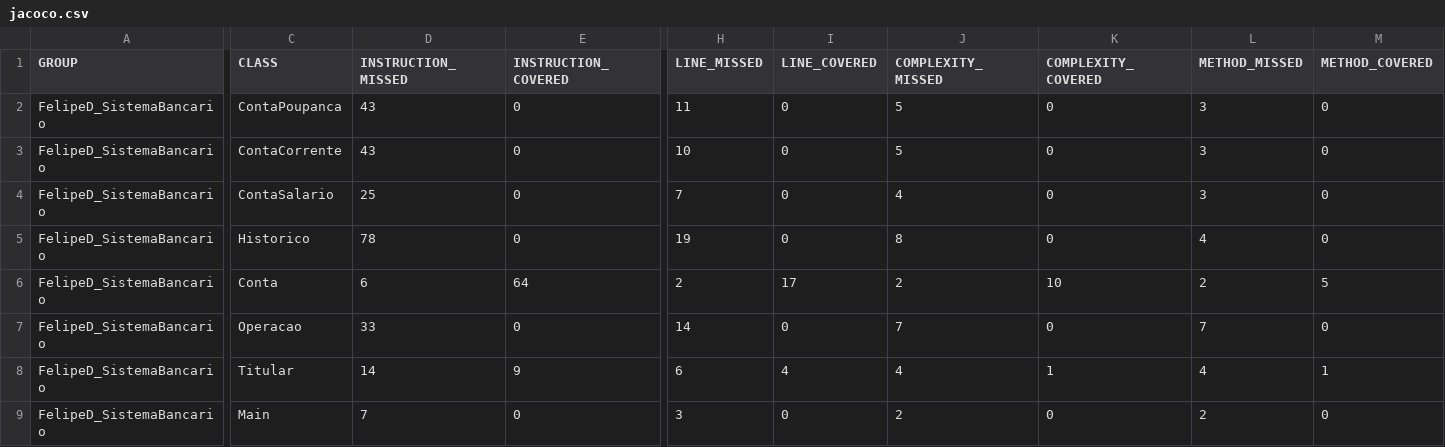
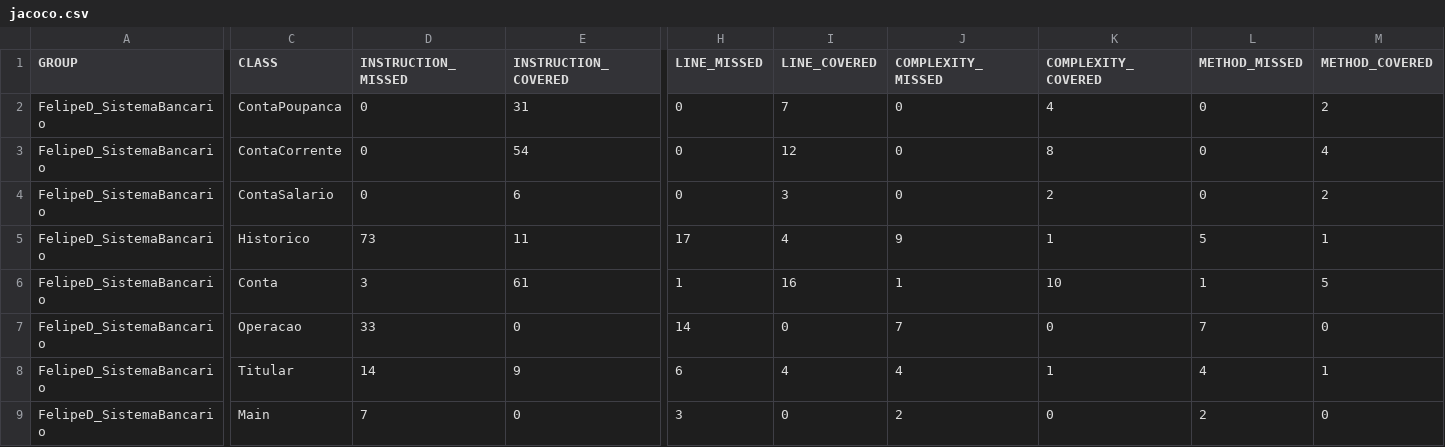
Before and after one commit to FelipeDNL/CSW_Testes_Unitarios_CSS, a CSV file: FelipeD_SistemaBancario/target/site/jacoco/jacoco.csv, drawn as a sheet; only a part is shown, gaps mark what is left out; the diff covers the shown part only; the diff names each change by its address in the sheet, - before the commit and + after, or states it on an @@ line.

```diff
--- a/FelipeD_SistemaBancario/target/site/jacoco/jacoco.csv
+++ b/FelipeD_SistemaBancario/target/site/jacoco/jacoco.csv
-D2:D3 (INSTRUCTION_MISSED): 43
+D2:D3 (INSTRUCTION_MISSED): 0
-E2 (INSTRUCTION_COVERED): 0
+E2 (INSTRUCTION_COVERED): 31
-H2 (LINE_MISSED): 11
+H2 (LINE_MISSED): 0
-I2 (LINE_COVERED): 0
+I2 (LINE_COVERED): 7
-J2:J3 (COMPLEXITY_MISSED): 5
+J2:J3 (COMPLEXITY_MISSED): 0
-K2 (COMPLEXITY_COVERED): 0
+K2 (COMPLEXITY_COVERED): 4
-L2:L4 (METHOD_MISSED): 3
+L2:L4 (METHOD_MISSED): 0
-M2 (METHOD_COVERED): 0
+M2 (METHOD_COVERED): 2
-E3 (INSTRUCTION_COVERED): 0
+E3 (INSTRUCTION_COVERED): 54
-H3 (LINE_MISSED): 10
+H3 (LINE_MISSED): 0
-I3 (LINE_COVERED): 0
+I3 (LINE_COVERED): 12
-K3 (COMPLEXITY_COVERED): 0
+K3 (COMPLEXITY_COVERED): 8
-M3 (METHOD_COVERED): 0
+M3 (METHOD_COVERED): 4
-D4 (INSTRUCTION_MISSED): 25
+D4 (INSTRUCTION_MISSED): 0
-E4 (INSTRUCTION_COVERED): 0
+E4 (INSTRUCTION_COVERED): 6
-H4 (LINE_MISSED): 7
+H4 (LINE_MISSED): 0
-I4 (LINE_COVERED): 0
+I4 (LINE_COVERED): 3
-J4 (COMPLEXITY_MISSED): 4
+J4 (COMPLEXITY_MISSED): 0
-K4 (COMPLEXITY_COVERED): 0
+K4 (COMPLEXITY_COVERED): 2
-M4 (METHOD_COVERED): 0
+M4 (METHOD_COVERED): 2
-D5 (INSTRUCTION_MISSED): 78
+D5 (INSTRUCTION_MISSED): 73
-E5 (INSTRUCTION_COVERED): 0
+E5 (INSTRUCTION_COVERED): 11
-H5 (LINE_MISSED): 19
+H5 (LINE_MISSED): 17
-I5 (LINE_COVERED): 0
+I5 (LINE_COVERED): 4
-J5 (COMPLEXITY_MISSED): 8
+J5 (COMPLEXITY_MISSED): 9
-K5 (COMPLEXITY_COVERED): 0
+K5 (COMPLEXITY_COVERED): 1
-L5 (METHOD_MISSED): 4
+L5 (METHOD_MISSED): 5
-M5 (METHOD_COVERED): 0
+M5 (METHOD_COVERED): 1
-D6 (INSTRUCTION_MISSED): 6
+D6 (INSTRUCTION_MISSED): 3
-E6 (INSTRUCTION_COVERED): 64
+E6 (INSTRUCTION_COVERED): 61
-H6 (LINE_MISSED): 2
+H6 (LINE_MISSED): 1
-I6 (LINE_COVERED): 17
+I6 (LINE_COVERED): 16
-J6 (COMPLEXITY_MISSED): 2
+J6 (COMPLEXITY_MISSED): 1
-L6 (METHOD_MISSED): 2
+L6 (METHOD_MISSED): 1
```
Also changed, not shown: 5 edited cells elsewhere in this file, 46 other files.
